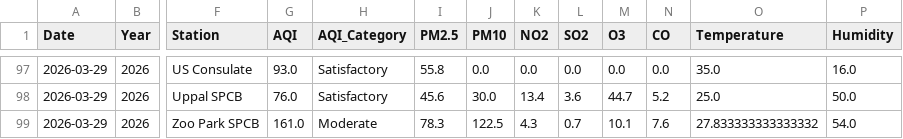
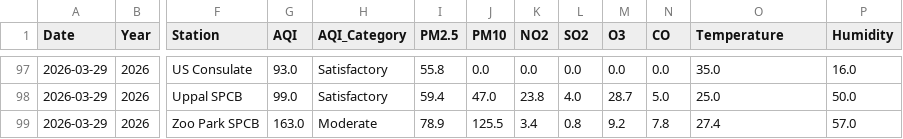
Before and after one commit to Rohan0639/aqi-prediction-ml, a CSV file: data/live_aqi_dataset.csv, drawn as a sheet; only a part is shown, gaps mark what is left out; the diff covers the shown part only; the diff names each change by its address in the sheet, - before the commit and + after, or states it on an @@ line.

```diff
--- a/data/live_aqi_dataset.csv
+++ b/data/live_aqi_dataset.csv
-G98 (AQI): 76.0
+G98 (AQI): 99.0
-I98 (PM2.5): 45.6
+I98 (PM2.5): 59.4
-J98 (PM10): 30.0
+J98 (PM10): 47.0
-K98 (NO2): 13.4
+K98 (NO2): 23.8
-L98 (SO2): 3.6
+L98 (SO2): 4.0
-M98 (O3): 44.7
+M98 (O3): 28.7
-N98 (CO): 5.2
+N98 (CO): 5.0
-G99 (AQI): 161.0
+G99 (AQI): 163.0
-I99 (PM2.5): 78.3
+I99 (PM2.5): 78.9
-J99 (PM10): 122.5
+J99 (PM10): 125.5
-K99 (NO2): 4.3
+K99 (NO2): 3.4
-L99 (SO2): 0.7
+L99 (SO2): 0.8
-M99 (O3): 10.1
+M99 (O3): 9.2
-N99 (CO): 7.6
+N99 (CO): 7.8
-O99 (Temperature): 27.833333333333332
+O99 (Temperature): 27.4
-P99 (Humidity): 54.0
+P99 (Humidity): 57.0
```
Also changed, not shown: 27 edited cells elsewhere in this file, data/hyderabad_live_weather.csv.
